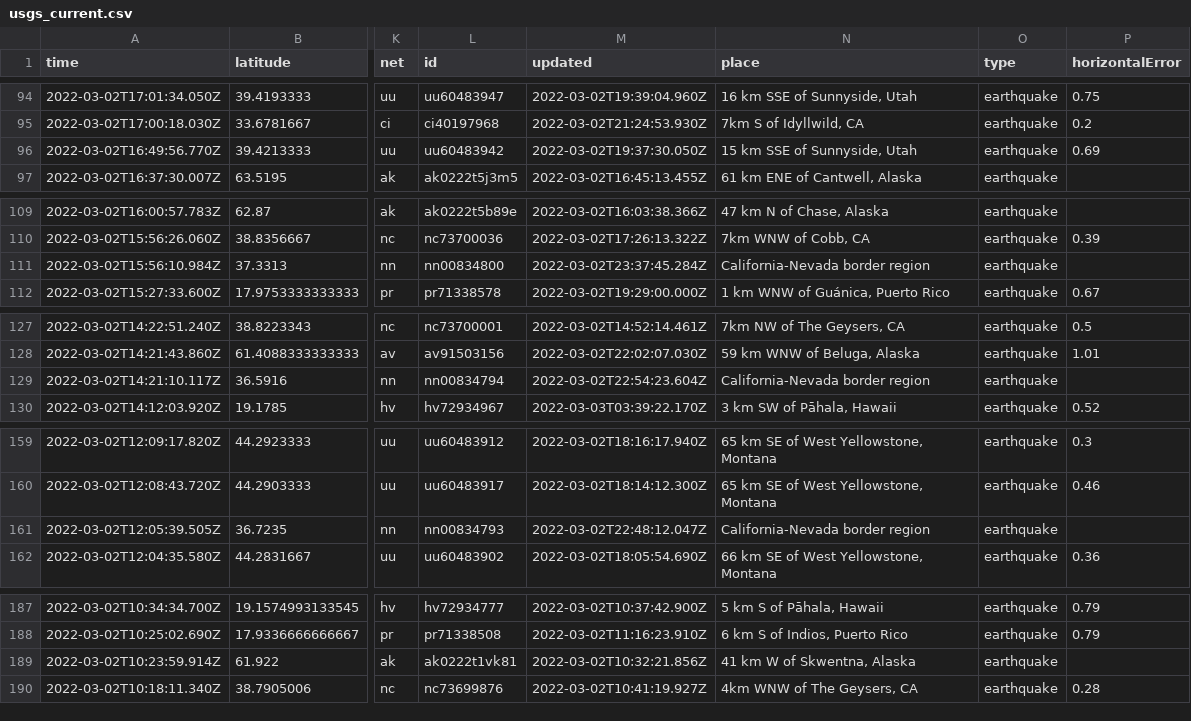
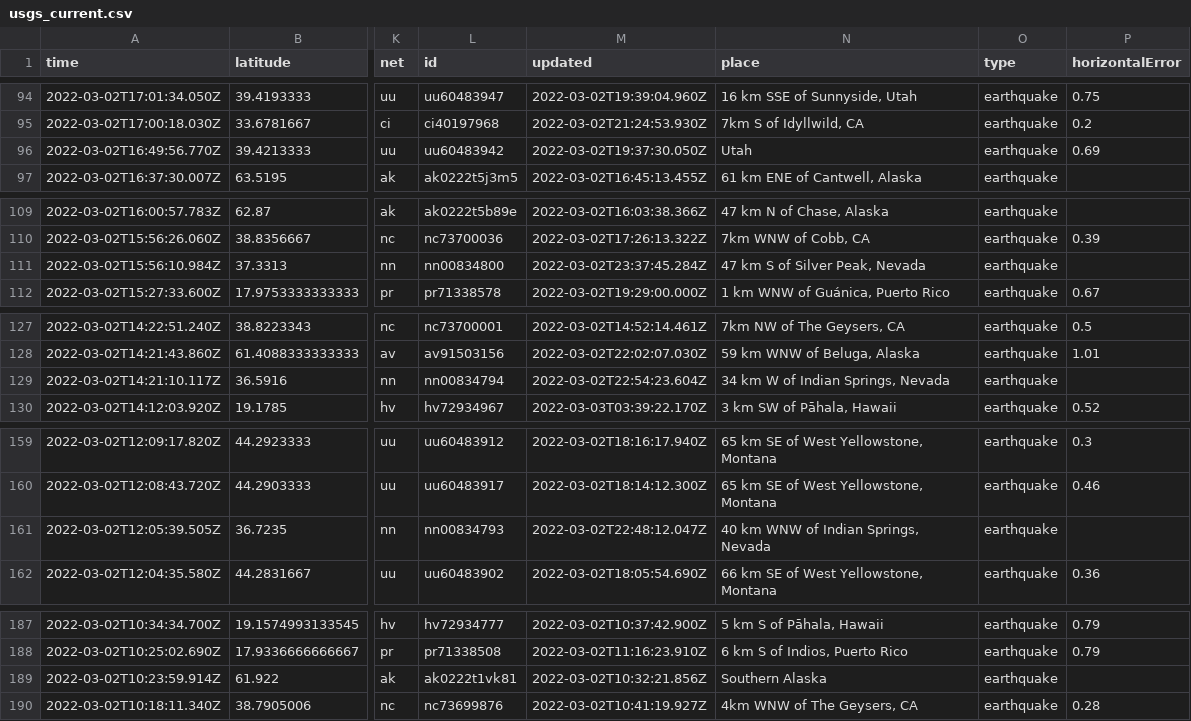
Before and after one commit to aadittambe/actions-pipeline, a CSV file: usgs_current.csv, drawn as a sheet; only a part is shown, gaps mark what is left out; the diff covers the shown part only; the diff names each change by its address in the sheet, - before the commit and + after, or states it on an @@ line.

```diff
--- a/usgs_current.csv
+++ b/usgs_current.csv
-N96 (place): 15 km SSE of Sunnyside, Utah
+N96 (place): Utah
-N111 (place): California-Nevada border region
+N111 (place): 47 km S of Silver Peak, Nevada
-N129 (place): California-Nevada border region
+N129 (place): 34 km W of Indian Springs, Nevada
-N161 (place): California-Nevada border region
+N161 (place): 40 km WNW of Indian Springs, Nevada
-N189 (place): 41 km W of Skwentna, Alaska
+N189 (place): Southern Alaska
```
Also changed, not shown: 1 added row, 2 removed rows and 10 edited cells elsewhere in this file.
